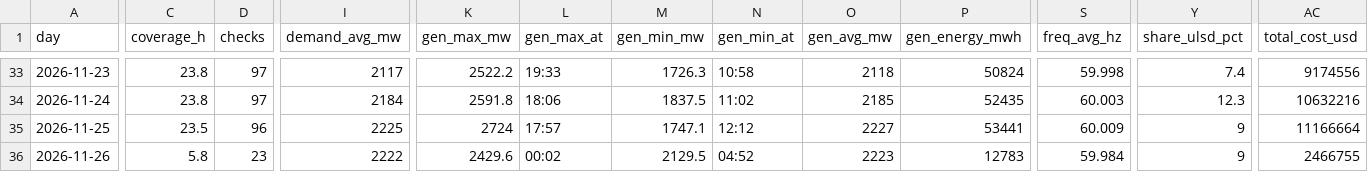
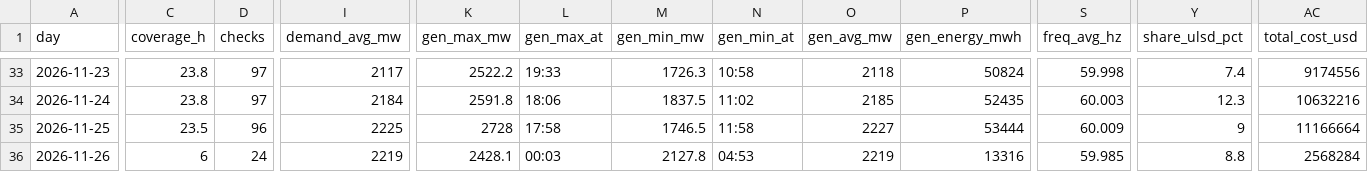
Before and after one commit to EidenGarcia/pr-generation-dashboard, a CSV file: logs/daily_summary.csv, drawn as a sheet; only a part is shown, gaps mark what is left out; the diff covers the shown part only; the diff names each change by its address in the sheet, - before the commit and + after, or states it on an @@ line.

```diff
--- a/logs/daily_summary.csv
+++ b/logs/daily_summary.csv
-K35 (gen_max_mw): 2724
+K35 (gen_max_mw): 2728
-L35 (gen_max_at): 17:57
+L35 (gen_max_at): 17:58
-M35 (gen_min_mw): 1747.1
+M35 (gen_min_mw): 1746.5
-N35 (gen_min_at): 12:12
+N35 (gen_min_at): 11:58
-P35 (gen_energy_mwh): 53441
+P35 (gen_energy_mwh): 53444
-C36 (coverage_h): 5.8
+C36 (coverage_h): 6
-D36 (checks): 23
+D36 (checks): 24
-I36 (demand_avg_mw): 2222
+I36 (demand_avg_mw): 2219
-K36 (gen_max_mw): 2429.6
+K36 (gen_max_mw): 2428.1
-L36 (gen_max_at): 00:02
+L36 (gen_max_at): 00:03
-M36 (gen_min_mw): 2129.5
+M36 (gen_min_mw): 2127.8
-N36 (gen_min_at): 04:52
+N36 (gen_min_at): 04:53
-O36 (gen_avg_mw): 2223
+O36 (gen_avg_mw): 2219
-P36 (gen_energy_mwh): 12783
+P36 (gen_energy_mwh): 13316
-S36 (freq_avg_hz): 59.984
+S36 (freq_avg_hz): 59.985
-Y36 (share_ulsd_pct): 9
+Y36 (share_ulsd_pct): 8.8
-AC36 (total_cost_usd): 2466755
+AC36 (total_cost_usd): 2568284
```
Also changed, not shown: 2 edited cells elsewhere in this file, 23 other files.
